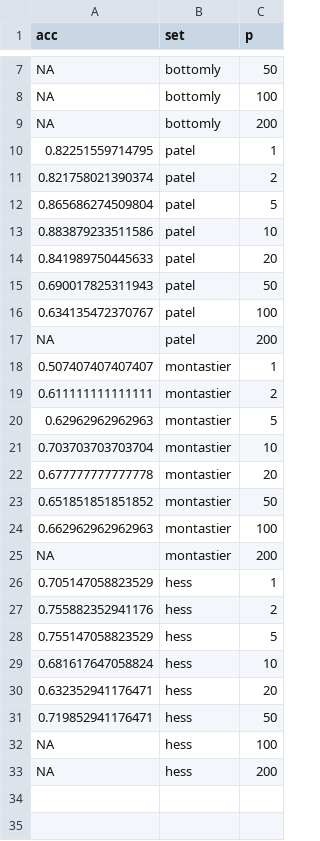
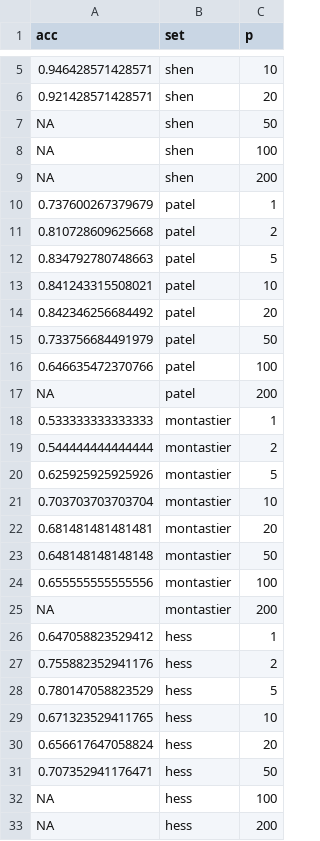
Before and after one commit to denniscwylie/maclearn, a TSV file: KnnRealAccuracyByNPcs_R.tsv, drawn as a sheet; only a part is shown, gaps mark what is left out; the diff covers the shown part only; the diff names each change by its address in the sheet, - before the commit and + after, or states it on an @@ line.

```diff
--- a/KnnRealAccuracyByNPcs_R.tsv
+++ b/KnnRealAccuracyByNPcs_R.tsv
+row 5: 0.946428571428571 | shen | 10
+row 6: 0.921428571428571 | shen | 20
-B7:B9 (set): bottomly
+B7:B9 (set): shen
-A10 (acc): 0.82251559714795
+A10 (acc): 0.737600267379679
-A11 (acc): 0.821758021390374
+A11 (acc): 0.810728609625668
-A12 (acc): 0.865686274509804
+A12 (acc): 0.834792780748663
-A13 (acc): 0.883879233511586
+A13 (acc): 0.841243315508021
-A14 (acc): 0.841989750445633
+A14 (acc): 0.842346256684492
-A15 (acc): 0.690017825311943
+A15 (acc): 0.733756684491979
-A16 (acc): 0.634135472370767
+A16 (acc): 0.646635472370766
-A18 (acc): 0.507407407407407
+A18 (acc): 0.533333333333333
-A19 (acc): 0.611111111111111
+A19 (acc): 0.544444444444444
-A20 (acc): 0.62962962962963
+A20 (acc): 0.625925925925926
-A22 (acc): 0.677777777777778
+A22 (acc): 0.681481481481481
-A23 (acc): 0.651851851851852
+A23 (acc): 0.648148148148148
-A24 (acc): 0.662962962962963
+A24 (acc): 0.655555555555556
-A26 (acc): 0.705147058823529
+A26 (acc): 0.647058823529412
-A28 (acc): 0.755147058823529
+A28 (acc): 0.780147058823529
-A29 (acc): 0.681617647058824
+A29 (acc): 0.671323529411765
-A30 (acc): 0.632352941176471
+A30 (acc): 0.656617647058824
-A31 (acc): 0.719852941176471
+A31 (acc): 0.707352941176471
```
Also changed, not shown: 2 added rows, 4 removed rows and 1 edited cell elsewhere in this file, KnnRealAccuracyByNFeat_R.tsv, L1LogisticRealAccuracyByNFeat_R.tsv, 46 other files.
